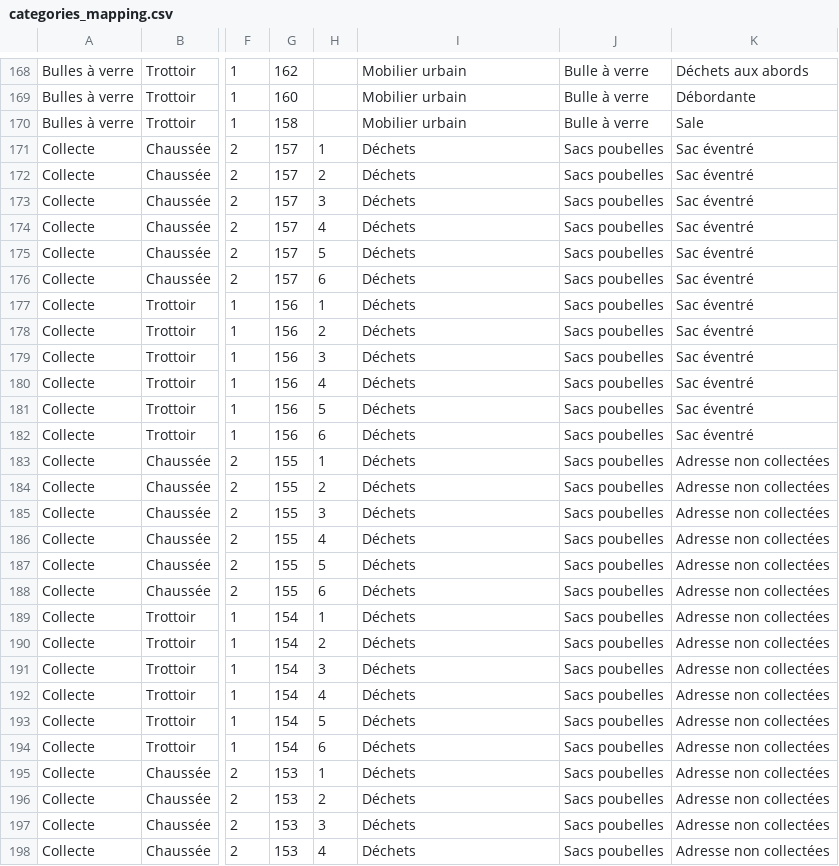
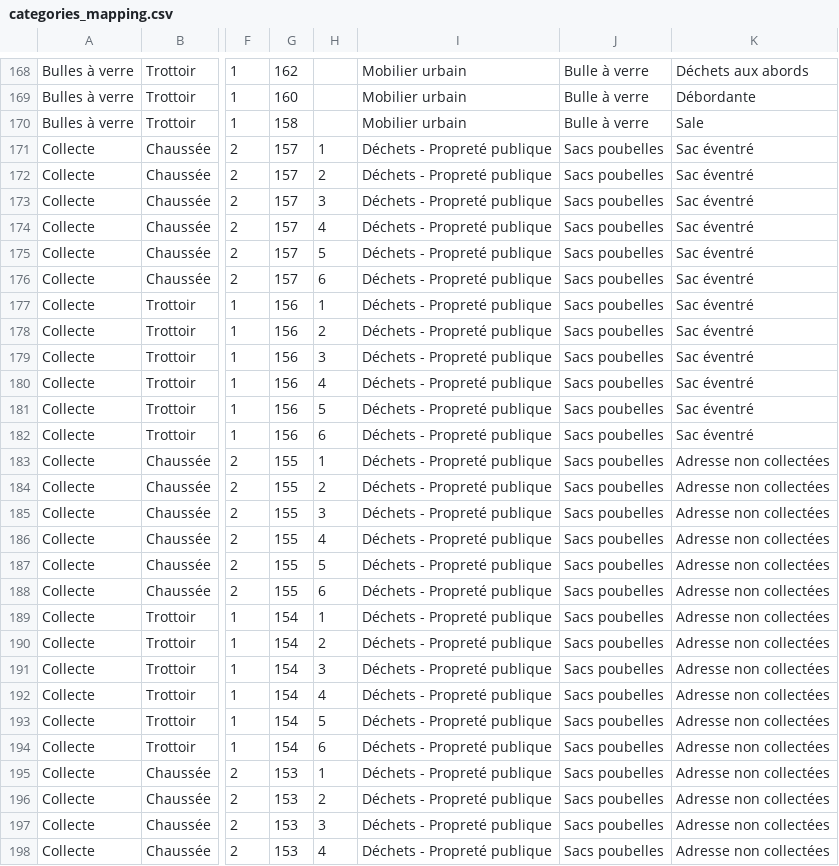
Before and after one commit to sheikhu/django-fixmystreet, a CSV file: apps/fixmystreet/migrations/categories_mapping.csv, drawn as a sheet; only a part is shown, gaps mark what is left out; the diff covers the shown part only; the diff names each change by its address in the sheet, - before the commit and + after, or states it on an @@ line.

Commit message:
FMX-1025: Import new categories (First part).

```diff
--- a/apps/fixmystreet/migrations/categories_mapping.csv
+++ b/apps/fixmystreet/migrations/categories_mapping.csv
-I171:I198: Déchets
+I171:I198: Déchets - Propreté publique
```
Also changed, not shown: 40 edited cells elsewhere in this file, 4 other files.
